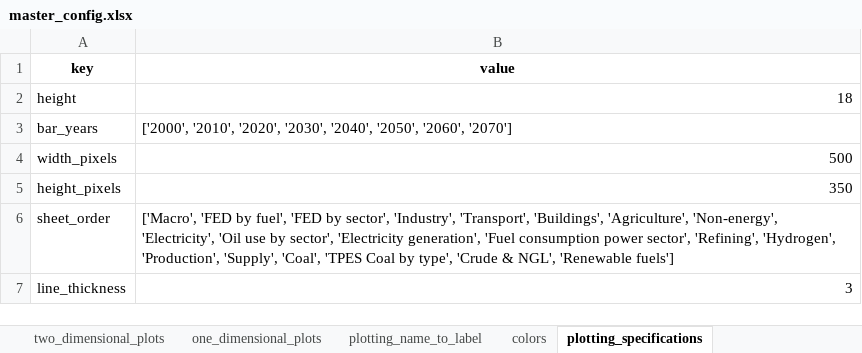
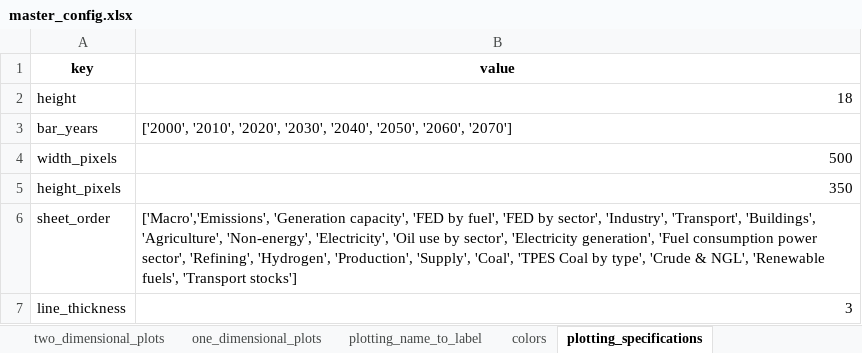
Before and after one commit to asia-pacific-energy-research-centre/9th_edition_visualisation, an Excel workbook: config/master_config.xlsx, sheet plotting_specifications, drawn as a sheet; values as stored, in another font and other column widths than the file's, no borders; charts and pictures not drawn; the diff names each change by its address in the sheet, - before the commit and + after, or states it on an @@ line.

```diff
--- a/config/master_config.xlsx (sheet plotting_specifications)
+++ b/config/master_config.xlsx (sheet plotting_specifications)
-B6 (value): ['Macro', 'FED by fuel', 'FED by sector', 'Industry', 'Transport', 'Buildings', 'Agriculture', 'Non-energy', 'Electricity', 'Oil use by sector', 'Electricity generation', 'Fuel consumption power sector', 'Refining', 'Hydrogen', 'Production', 'Supply', 'Coal', 'TPES Coal by type', 'Crude & NGL', 'Renewable fuels']
+B6 (value): ['Macro','Emissions', 'Generation capacity', 'FED by fuel', 'FED by sector', 'Industry', 'Transport', 'Buildings', 'Agriculture', 'Non-energy', 'Electricity', 'Oil use by sector', 'Electricity generation', 'Fuel consumption power sector', 'Refining', 'Hydrogen', 'Production', 'Supply', 'Coal', 'TPES Coal by type', 'Crude & NGL', 'Renewable fuels', 'Transport stocks']
```
Also changed, not shown: sheet capacity_plotting, sheet two_dimensional_plots, 3 other files.
